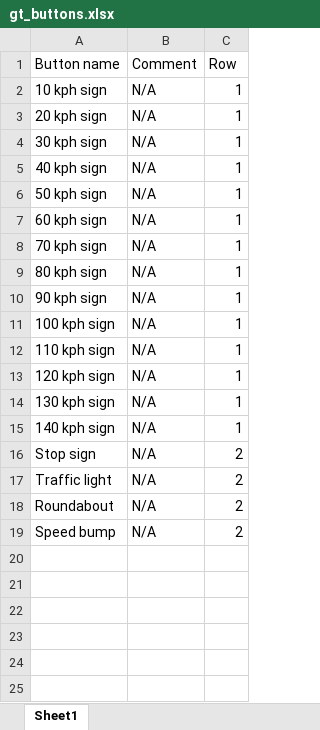
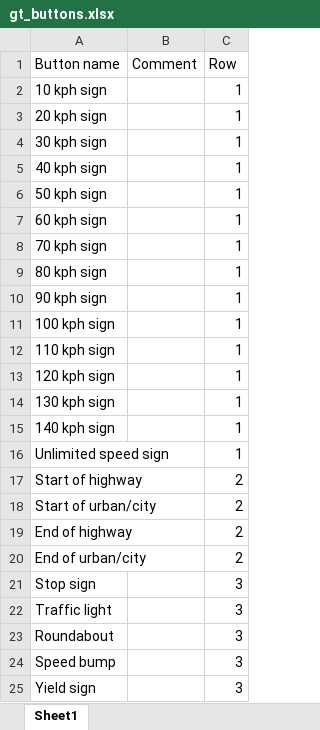
Before and after one commit to Lynoit/lynoit.github.io, an Excel workbook: gt_buttons.xlsx, sheet Sheet1, drawn as a sheet; values as stored, in another font and other column widths than the file's, no borders; addresses are those after the commit; the diff names each change by its address in the sheet, - before the commit and + after, or states it on an @@ line.

Commit message:
Add files via upload

```diff
--- a/gt_buttons.xlsx (sheet Sheet1)
+++ b/gt_buttons.xlsx (sheet Sheet1)
-B2:B15 (Comment): N/A
+B2:B15 (Comment): (empty)
+row 16: Unlimited speed sign |  | 1
+row 17: Start of highway |  | 2
+row 18: Start of urban/city |  | 2
+row 19: End of highway |  | 2
+row 20: End of urban/city |  | 2
-B21:B24 (Comment): N/A
+B21:B24 (Comment): (empty)
-C21:C24 (Row): 2
+C21:C24 (Row): 3
+row 25: Yield sign |  | 3
```
